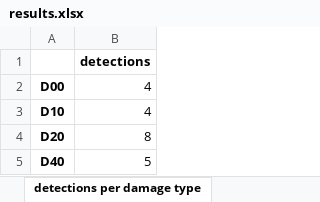
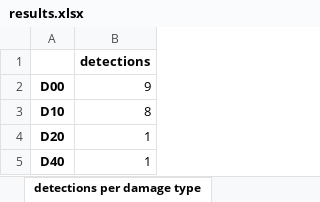
Before and after one commit to asaeyl/rdd-roadscan, an Excel workbook: experiments/E4_local_photos/RDD-Data/result/results.xlsx, sheet detections per damage type, drawn as a sheet; values as stored, in another font and other column widths than the file's, no borders; the diff names each change by its address in the sheet, - before the commit and + after, or states it on an @@ line.

Commit message:
E4 (original model): rerun Set 1 (28 photos) and Set 2 (217 photos, detections only)

```diff
--- a/experiments/E4_local_photos/RDD-Data/result/results.xlsx (sheet detections per damage type)
+++ b/experiments/E4_local_photos/RDD-Data/result/results.xlsx (sheet detections per damage type)
-B2: 4
+B2: 9
-B3: 4
+B3: 8
-B4: 8
+B4: 1
-B5: 5
+B5: 1
```
Also changed, not shown: sheet per photo, sheet local photos per damage type, sheet gap RDD test vs local photos, sheet summary, sheet settings, 5 other files.
